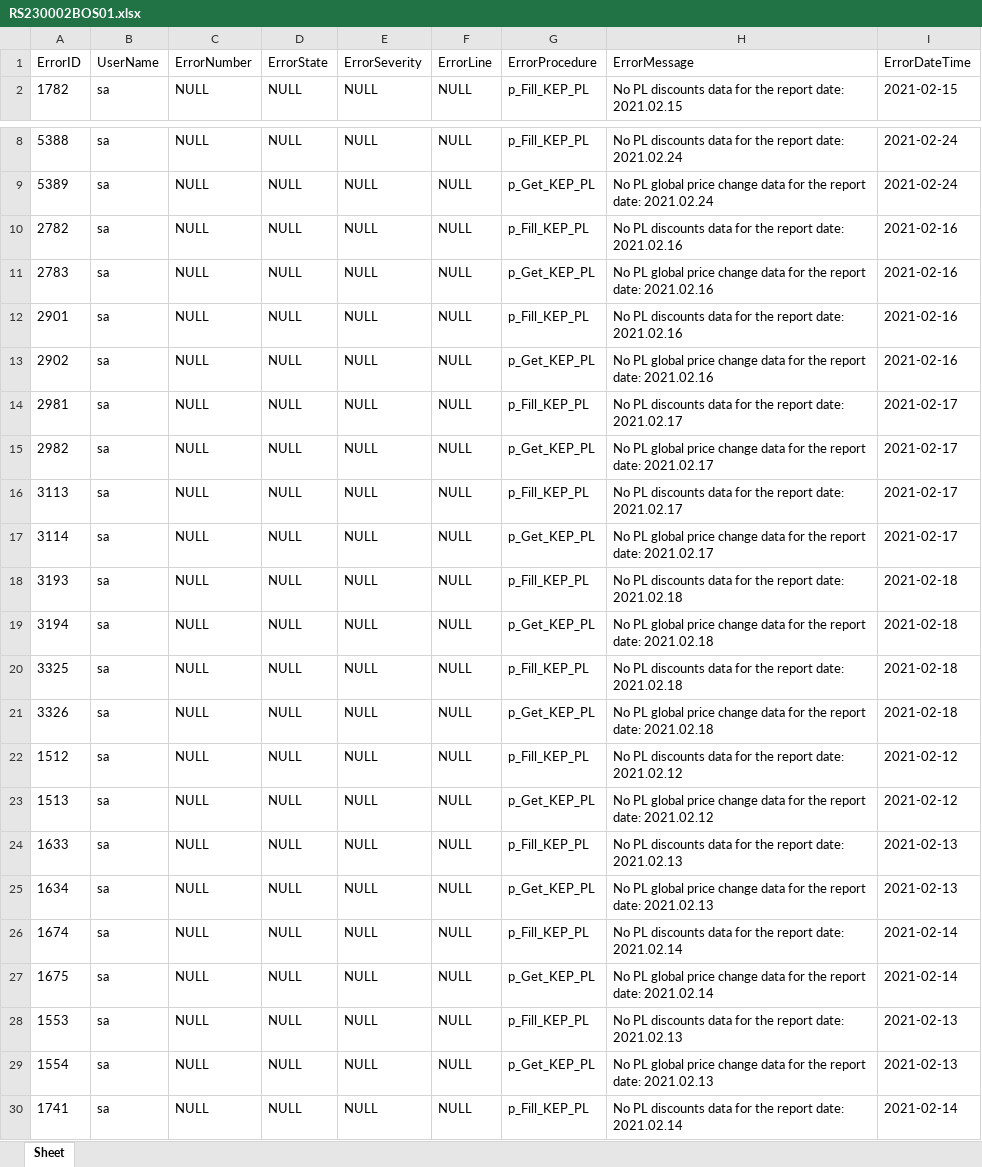
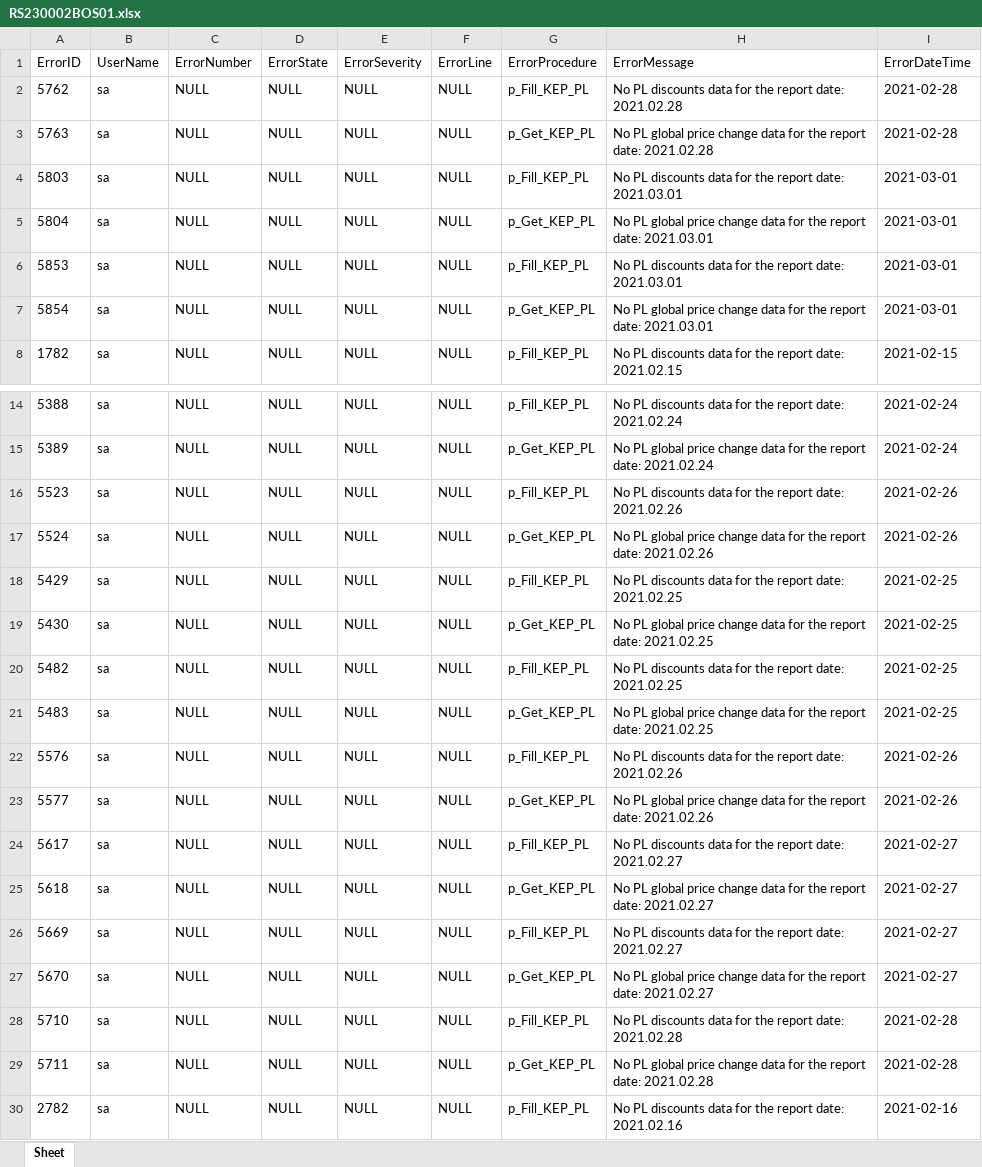
Before and after one commit to Starrky/KEP_Errors, an Excel workbook: Results/xlsx/RS230002BOS01.xlsx, sheet Sheet, drawn as a sheet; only a part is shown, gaps mark what is left out; the shorter side is filled out with more unchanged rows; values as stored, in another font and other column widths than the file's, no borders; the diff names each change by its address in the sheet, - before the commit and + after, or states it on an @@ line.

```diff
--- a/Results/xlsx/RS230002BOS01.xlsx (sheet Sheet)
+++ b/Results/xlsx/RS230002BOS01.xlsx (sheet Sheet)
+row 2: 5762 | sa | NULL | NULL | NULL | NULL | p_Fill_KEP_PL | No PL discounts data for the report date: 2021.02.28 | 2021-02-28
+row 3: 5763 | sa | NULL | NULL | NULL | NULL | p_Get_KEP_PL | No PL global price change data for the report date: 2021.02.28 | 2021-02-28
+row 4: 5803 | sa | NULL | NULL | NULL | NULL | p_Fill_KEP_PL | No PL discounts data for the report date: 2021.03.01 | 2021-03-01
+row 5: 5804 | sa | NULL | NULL | NULL | NULL | p_Get_KEP_PL | No PL global price change data for the report date: 2021.03.01 | 2021-03-01
+row 6: 5853 | sa | NULL | NULL | NULL | NULL | p_Fill_KEP_PL | No PL discounts data for the report date: 2021.03.01 | 2021-03-01
+row 7: 5854 | sa | NULL | NULL | NULL | NULL | p_Get_KEP_PL | No PL global price change data for the report date: 2021.03.01 | 2021-03-01
+row 16: 5523 | sa | NULL | NULL | NULL | NULL | p_Fill_KEP_PL | No PL discounts data for the report date: 2021.02.26 | 2021-02-26
+row 17: 5524 | sa | NULL | NULL | NULL | NULL | p_Get_KEP_PL | No PL global price change data for the report date: 2021.02.26 | 2021-02-26
+row 18: 5429 | sa | NULL | NULL | NULL | NULL | p_Fill_KEP_PL | No PL discounts data for the report date: 2021.02.25 | 2021-02-25
+row 19: 5430 | sa | NULL | NULL | NULL | NULL | p_Get_KEP_PL | No PL global price change data for the report date: 2021.02.25 | 2021-02-25
+row 20: 5482 | sa | NULL | NULL | NULL | NULL | p_Fill_KEP_PL | No PL discounts data for the report date: 2021.02.25 | 2021-02-25
+row 21: 5483 | sa | NULL | NULL | NULL | NULL | p_Get_KEP_PL | No PL global price change data for the report date: 2021.02.25 | 2021-02-25
+row 22: 5576 | sa | NULL | NULL | NULL | NULL | p_Fill_KEP_PL | No PL discounts data for the report date: 2021.02.26 | 2021-02-26
+row 23: 5577 | sa | NULL | NULL | NULL | NULL | p_Get_KEP_PL | No PL global price change data for the report date: 2021.02.26 | 2021-02-26
+row 24: 5617 | sa | NULL | NULL | NULL | NULL | p_Fill_KEP_PL | No PL discounts data for the report date: 2021.02.27 | 2021-02-27
+row 25: 5618 | sa | NULL | NULL | NULL | NULL | p_Get_KEP_PL | No PL global price change data for the report date: 2021.02.27 | 2021-02-27
+row 26: 5669 | sa | NULL | NULL | NULL | NULL | p_Fill_KEP_PL | No PL discounts data for the report date: 2021.02.27 | 2021-02-27
+row 27: 5670 | sa | NULL | NULL | NULL | NULL | p_Get_KEP_PL | No PL global price change data for the report date: 2021.02.27 | 2021-02-27
+row 28: 5710 | sa | NULL | NULL | NULL | NULL | p_Fill_KEP_PL | No PL discounts data for the report date: 2021.02.28 | 2021-02-28
+row 29: 5711 | sa | NULL | NULL | NULL | NULL | p_Get_KEP_PL | No PL global price change data for the report date: 2021.02.28 | 2021-02-28
```
Also changed, not shown: Results/Errors_status.xlsx, Results/xlsx/RS230012BOS01.xlsx, 43 other files.
